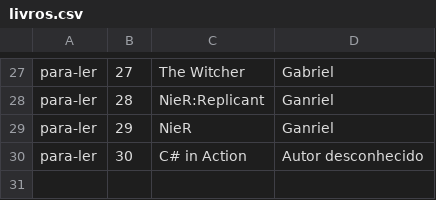
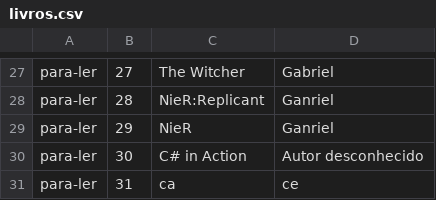
Before and after one commit to GabrielRioo/Alura_C-, a CSV file: Parte 11 - Webapp usando o padrao MVC/Alura.ListaLeitura/Alura.ListaLeitura.App/bin/Debug/netcoreapp2.0/livros.csv, drawn as a sheet; only a part is shown, gaps mark what is left out.

```diff
--- a/Parte 11 - Webapp usando o padrao MVC/Alura.ListaLeitura/Alura.ListaLeitura.App/bin/Debug/netcoreapp2.0/livros.csv
+++ b/Parte 11 - Webapp usando o padrao MVC/Alura.ListaLeitura/Alura.ListaLeitura.App/bin/Debug/netcoreapp2.0/livros.csv
@@ -30 +30,2 @@ para-ler;29;NieR;Ganriel
 para-ler;30;C# in Action;Autor desconhecido
+para-ler;31;ca;ce
```
Also changed, not shown: 20 other files.
